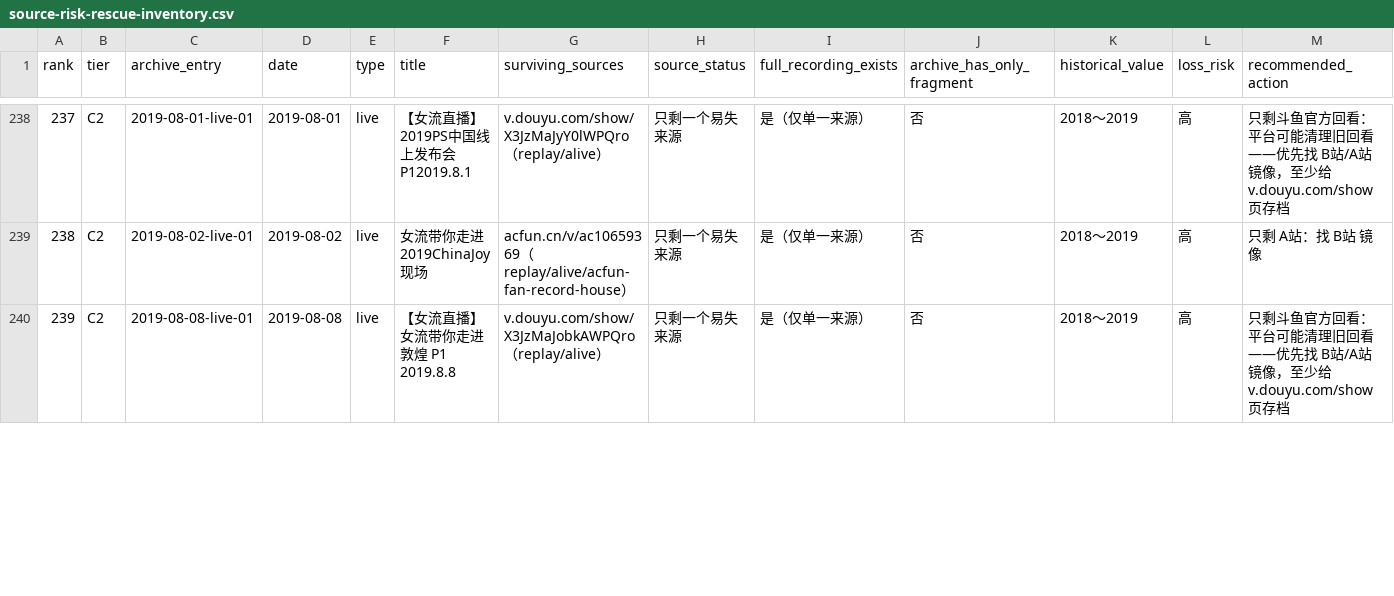
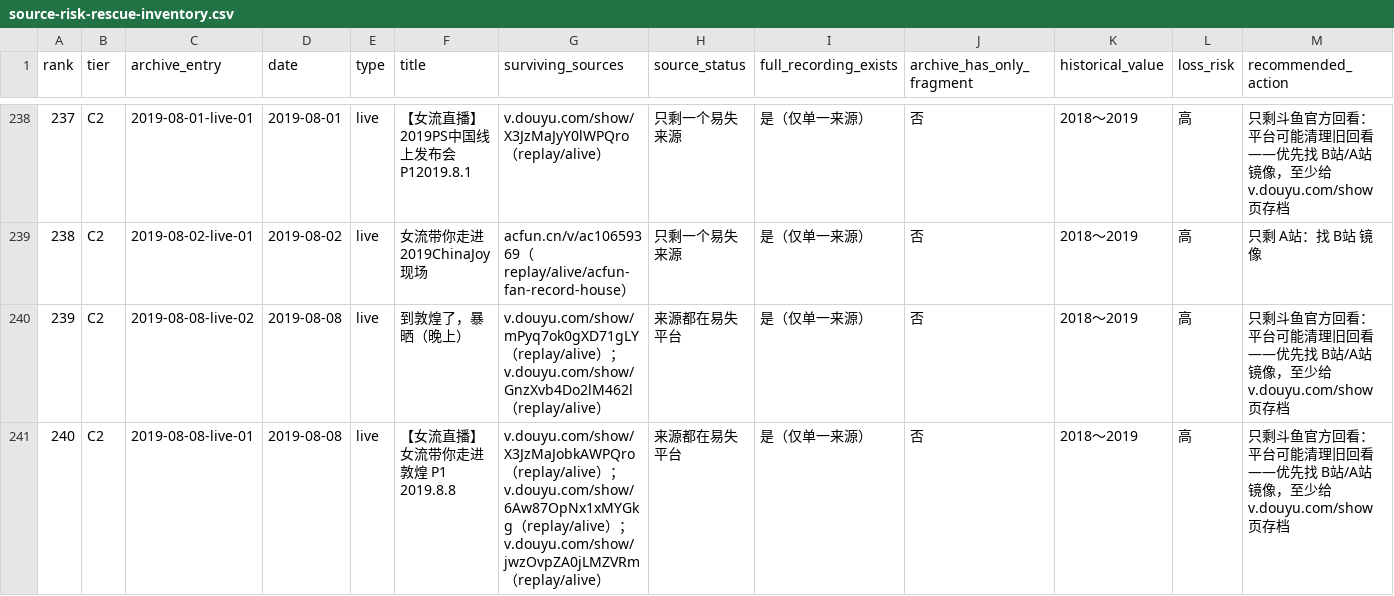
Before and after one commit to ArthurADDDDD/66Archive, a CSV file: data/catalogs/source-risk-rescue-inventory.csv, drawn as a sheet; only a part is shown, gaps mark what is left out; addresses are those after the commit; the diff covers the shown part only; the diff names each change by its address in the sheet, - before the commit and + after, or states it on an @@ line.

```diff
--- a/data/catalogs/source-risk-rescue-inventory.csv
+++ b/data/catalogs/source-risk-rescue-inventory.csv
+row 240: 239 | C2 | 2019-08-08-live-02 | 2019-08-08 | live | 到敦煌了，暴晒（晚上） | v.douyu.com/show/mPyq7ok0gXD71gLY（replay/alive）；v.douyu.com/show/GnzXvb4Do2lM462l（replay/alive） | 来源都在易失平台 | 是（仅单一来源） | 否 | 2018～2019 | 高 | 只剩斗鱼官方回看：平台可能清理旧回看——优先找 B站/A站 镜像，至少给 v.douyu.com/show 页存档
@@ column A (rank) renumbered from row 241 down @@
-G241 (surviving_sources): …replay/alive）
+G241 (surviving_sources): …replay/alive）；v.douyu.com/show/6Aw87OpNx1xMYGkg（replay/alive）；v.douyu.com/show/jwzOvpZA0jLMZVRm（replay/alive）
-H241 (source_status): 只剩一个易失来源
+H241 (source_status): 来源都在易失平台
```
Also changed, not shown: 1 added row and 25 edited cells elsewhere in this file, data/catalogs/lost-recordings-inventory.csv, 2 other files.
